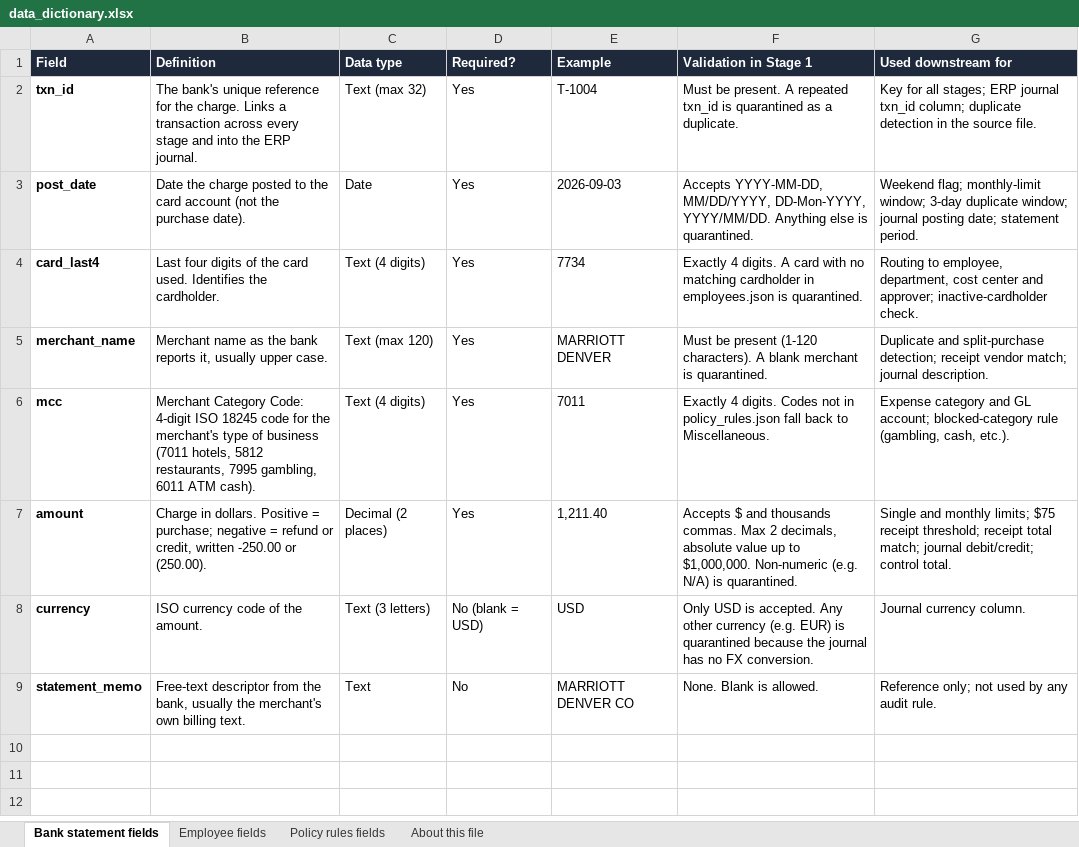
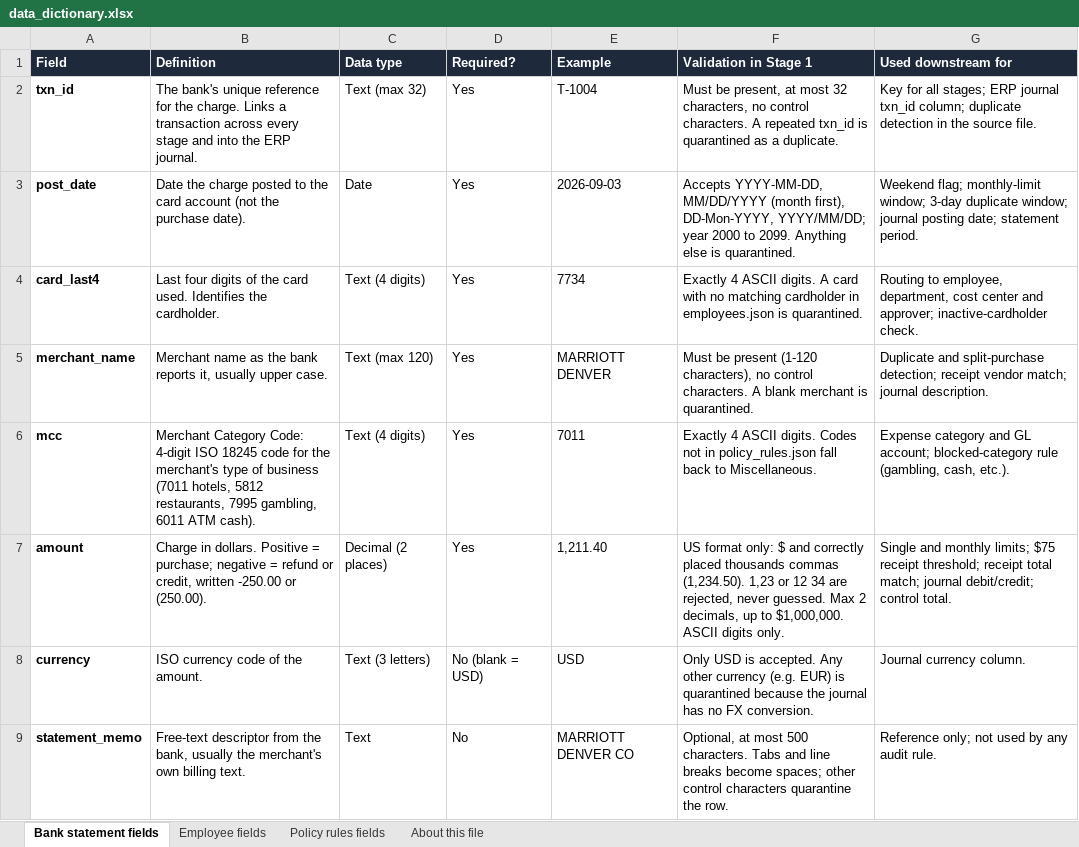
Before and after one commit to rishichellani/p-card-reconciliation, an Excel workbook: docs/data_dictionary.xlsx, sheet Bank statement fields, drawn as a sheet; values as stored, in another font and other column widths than the file's, no borders; the diff names each change by its address in the sheet, - before the commit and + after, or states it on an @@ line.

```diff
--- a/docs/data_dictionary.xlsx (sheet Bank statement fields)
+++ b/docs/data_dictionary.xlsx (sheet Bank statement fields)
-F2 (Validation in Stage 1): Must be present. A repeated…
+F2 (Validation in Stage 1): Must be present, at most 32 characters, no control characters. A repeated…
-F3 (Validation in Stage 1): Accepts YYYY-MM-DD, MM/DD/YYYY, DD-Mon-YYYY, YYYY/MM/DD. Anything else…
+F3 (Validation in Stage 1): Accepts YYYY-MM-DD, MM/DD/YYYY (month first), DD-Mon-YYYY, YYYY/MM/DD; year 2000 to 2099. Anything else…
-F4 (Validation in Stage 1): Exactly 4 digits. A…
+F4 (Validation in Stage 1): Exactly 4 ASCII digits. A…
-F5 (Validation in Stage 1): …present (1-120 characters). A blank…
+F5 (Validation in Stage 1): …present (1-120 characters), no control characters. A blank…
-F6 (Validation in Stage 1): Exactly 4 digits. Codes…
+F6 (Validation in Stage 1): Exactly 4 ASCII digits. Codes…
-F7 (Validation in Stage 1): Accepts $ and thousands commas. Max 2 decimals, absolute value up to $1,000,000. Non-numeric (e.g. N/A) is quarantined.
+F7 (Validation in Stage 1): US format only: $ and correctly placed thousands commas (1,234.50). 1,23 or 12 34 are rejected, never guessed. Max 2 decimals, up to $1,000,000. ASCII digits only.
-F9 (Validation in Stage 1): None. Blank is allowed.
+F9 (Validation in Stage 1): Optional, at most 500 characters. Tabs and line breaks become spaces; other control characters quarantine the row.
```
Also changed, not shown: 20 other files.
